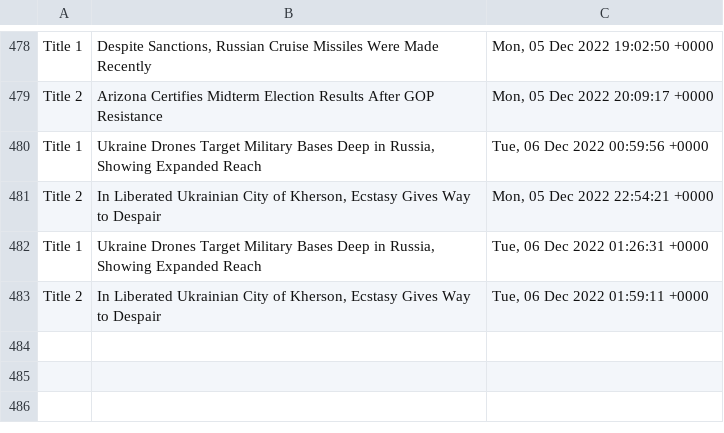
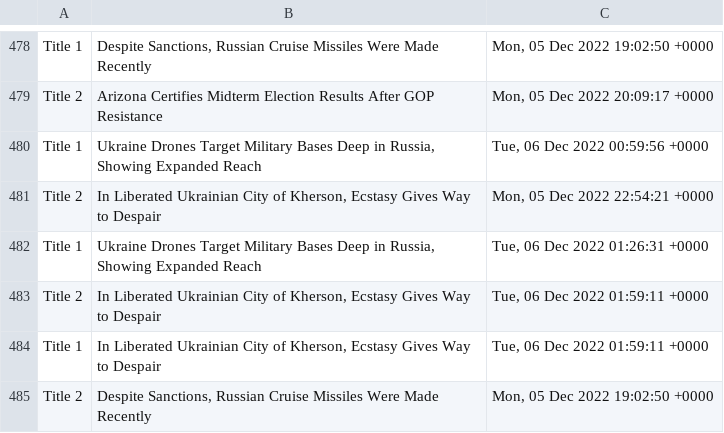
Before and after one commit to drishyatm/news_scrape, a CSV file: headline_nytimes.csv, drawn as a sheet; only a part is shown, gaps mark what is left out; the diff names each change by its address in the sheet, - before the commit and + after, or states it on an @@ line.

```diff
--- a/headline_nytimes.csv
+++ b/headline_nytimes.csv
+row 484: Title 1 | In Liberated Ukrainian City of Kherson, Ecstasy Gives Way to Despair | Tue, 06 Dec 2022 01:59:11 +0000
+row 485: Title 2 | Despite Sanctions, Russian Cruise Missiles Were Made Recently | Mon, 05 Dec 2022 19:02:50 +0000
```
Also changed, not shown: nbc_news.csv.
